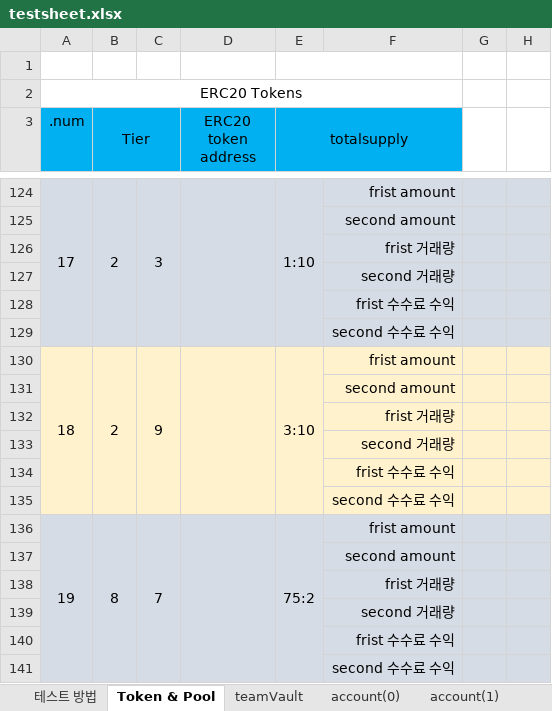
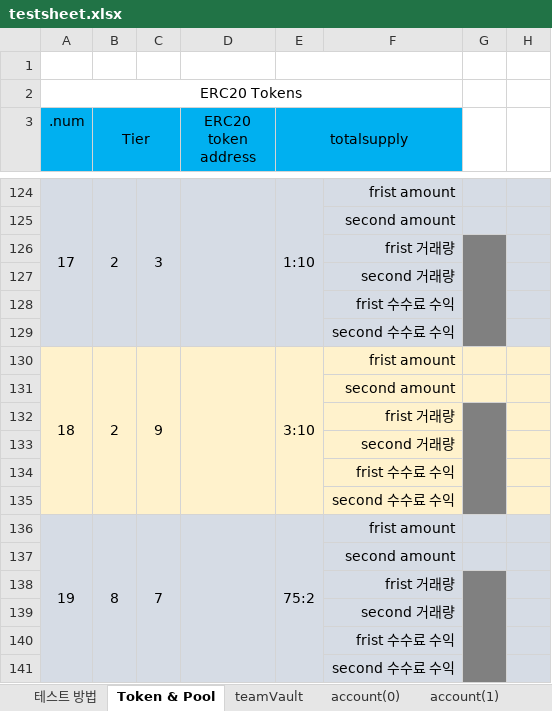
Before and after one commit to thexen/dex-doc, an Excel workbook: testsheet/testsheet.xlsx, sheet Token & Pool, drawn as a sheet; only a part is shown, gaps mark what is left out; values as stored, in another font and other column widths than the file's, no borders; the diff covers the shown part only; the diff names each change by its address in the sheet, - before the commit and + after, or states it on an @@ line.

```diff
--- a/testsheet/testsheet.xlsx (sheet Token & Pool)
+++ b/testsheet/testsheet.xlsx (sheet Token & Pool)
-G126:G129 fill: #D6DCE5
+G126:G129 fill: #808080
+G126:G129 merged
-G132:G135 fill: #FFF2CC
+G132:G135 fill: #808080
+G132:G135 merged
-G138:G141 fill: #D6DCE5
+G138:G141 fill: #808080
+G138:G141 merged
```
Also changed, not shown: cell formats and merged cells elsewhere in this sheet.
